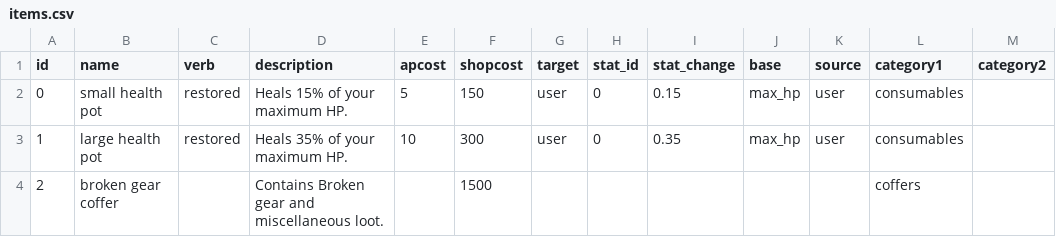
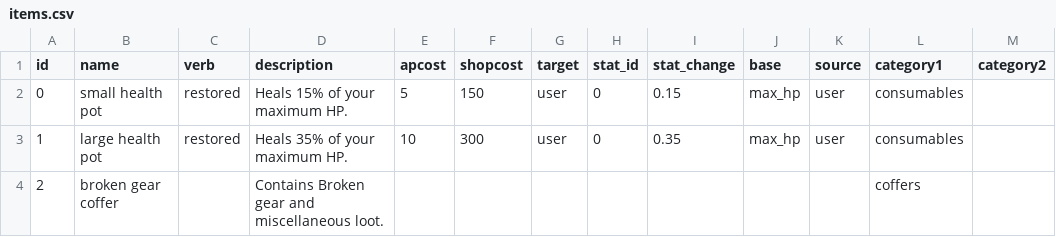
Before and after one commit to ashley-yu-0306/DeusBOT, a CSV file: data/items.csv, drawn as a sheet.

```diff
--- a/data/items.csv
+++ b/data/items.csv
@@ -3,2 +3,2 @@ id,name,verb,description,apcost,shopcost,target,stat_id,stat_change,base,source,
 1,large health pot, restored ,Heals 35% of your maximum HP.,10,300,user,0,0.35,max_hp,user,consumables,
-2,broken gear coffer,,Contains Broken gear and miscellaneous loot.,,1500,,,,,,coffers,
+2,broken gear coffer,,Contains Broken gear and miscellaneous loot.,,,,,,,,coffers,
```
Also changed, not shown: 25 other files.
